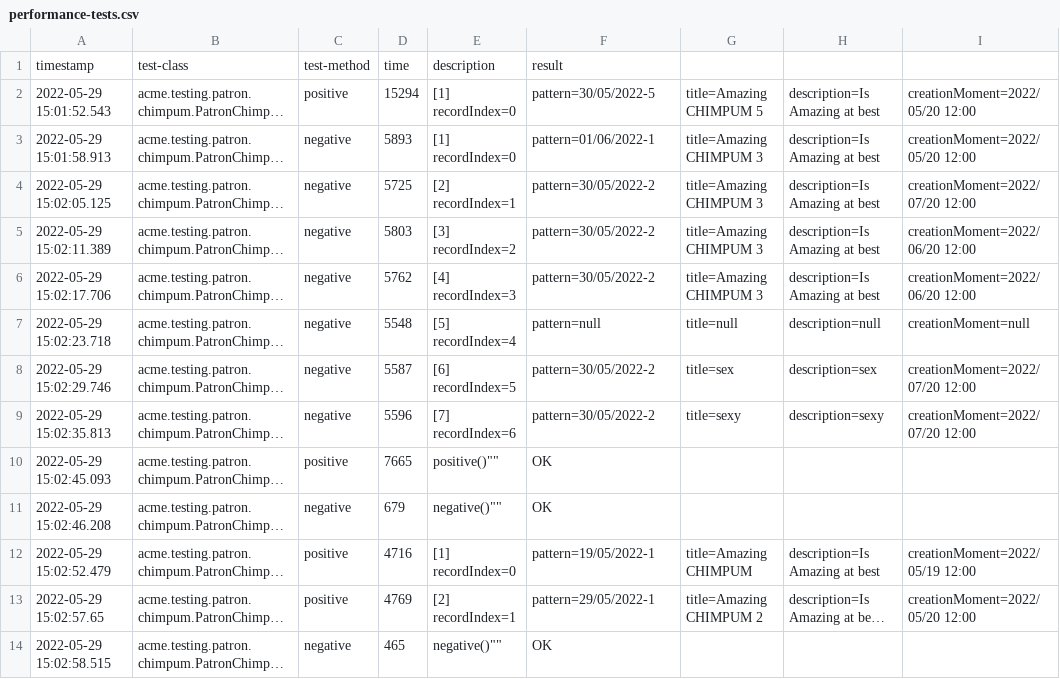
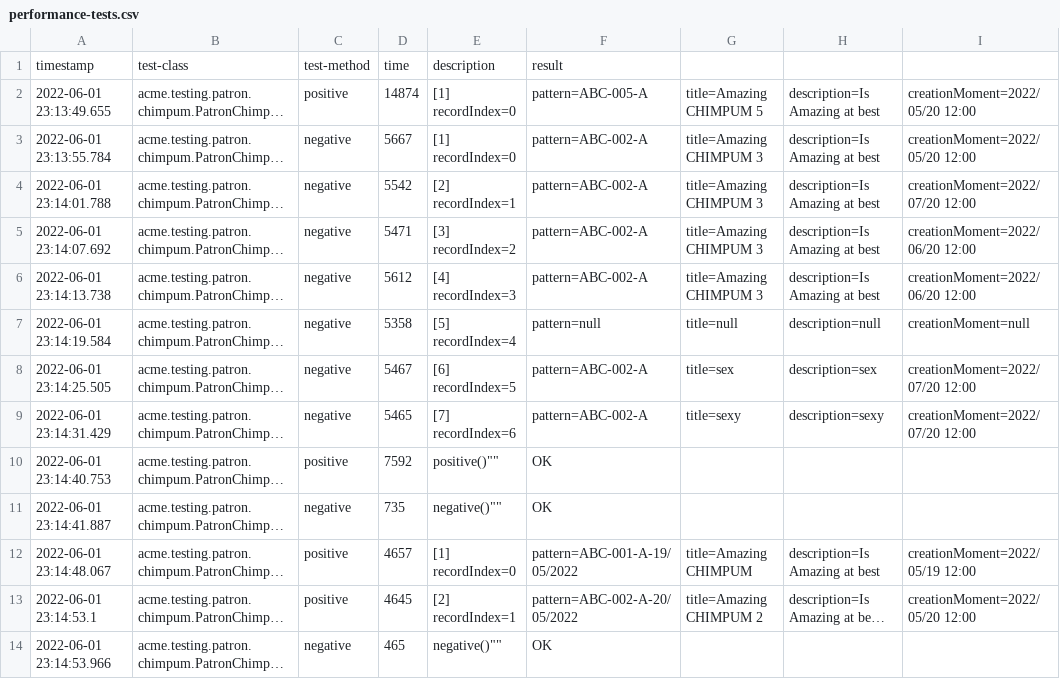
Before and after one commit to pablo-marin-gomez-us/Acme-Toolkits-Control-Check, a CSV file: logs/performance-tests.csv, drawn as a sheet; only a part is shown; long unchanged cells end in …; the diff covers the shown part only; the diff names each change by its address in the sheet, - before the commit and + after, or states it on an @@ line.

Commit message:
Changing CHIMPUM's pattern:
- Changed pattern behaviour
- Modified test due to pattern

```diff
--- a/logs/performance-tests.csv
+++ b/logs/performance-tests.csv
-A2: 2022-05-29 15:01:52.543
+A2: 2022-06-01 23:13:49.655
-D2: 15294
+D2: 14874
-F2: pattern=30/05/2022-5
+F2: pattern=ABC-005-A
-A3: 2022-05-29 15:01:58.913
+A3: 2022-06-01 23:13:55.784
-D3: 5893
+D3: 5667
-F3: pattern=01/06/2022-1
+F3: pattern=ABC-002-A
-A4: 2022-05-29 15:02:05.125
+A4: 2022-06-01 23:14:01.788
-D4: 5725
+D4: 5542
-F4:F6: pattern=30/05/2022-2
+F4:F6: pattern=ABC-002-A
-A5: 2022-05-29 15:02:11.389
+A5: 2022-06-01 23:14:07.692
-D5: 5803
+D5: 5471
-A6: 2022-05-29 15:02:17.706
+A6: 2022-06-01 23:14:13.738
-D6: 5762
+D6: 5612
-A7: 2022-05-29 15:02:23.718
+A7: 2022-06-01 23:14:19.584
-D7: 5548
+D7: 5358
-A8: 2022-05-29 15:02:29.746
+A8: 2022-06-01 23:14:25.505
-D8: 5587
+D8: 5467
-F8:F9: pattern=30/05/2022-2
+F8:F9: pattern=ABC-002-A
-A9: 2022-05-29 15:02:35.813
+A9: 2022-06-01 23:14:31.429
-D9: 5596
+D9: 5465
-A10: 2022-05-29 15:02:45.093
+A10: 2022-06-01 23:14:40.753
-D10: 7665
+D10: 7592
-A11: 2022-05-29 15:02:46.208
+A11: 2022-06-01 23:14:41.887
-D11: 679
+D11: 735
-A12: 2022-05-29 15:02:52.479
+A12: 2022-06-01 23:14:48.067
-D12: 4716
+D12: 4657
-F12: pattern=19/05/2022-1
+F12: pattern=ABC-001-A-19/05/2022
-A13: 2022-05-29 15:02:57.65
+A13: 2022-06-01 23:14:53.1
-D13: 4769
+D13: 4645
-F13: pattern=29/05/2022-1
+F13: pattern=ABC-002-A-20/05/2022
-A14: 2022-05-29 15:02:58.515
+A14: 2022-06-01 23:14:53.966
```
Also changed, not shown: 26 edited cells elsewhere in this file, logs/performance-requests.csv, 23 other files.
